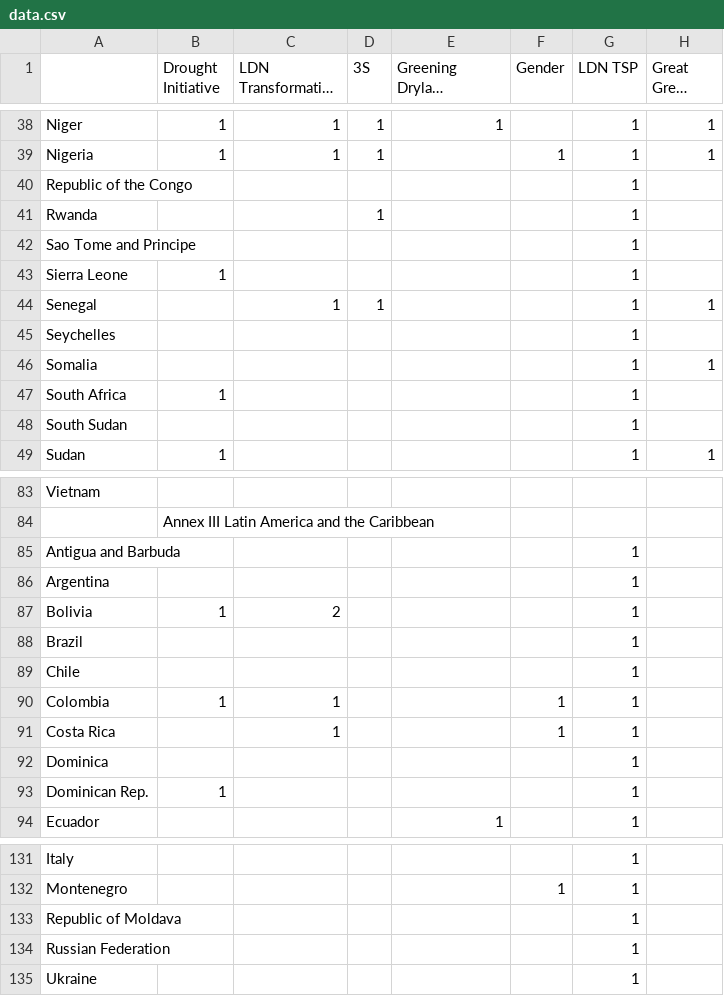
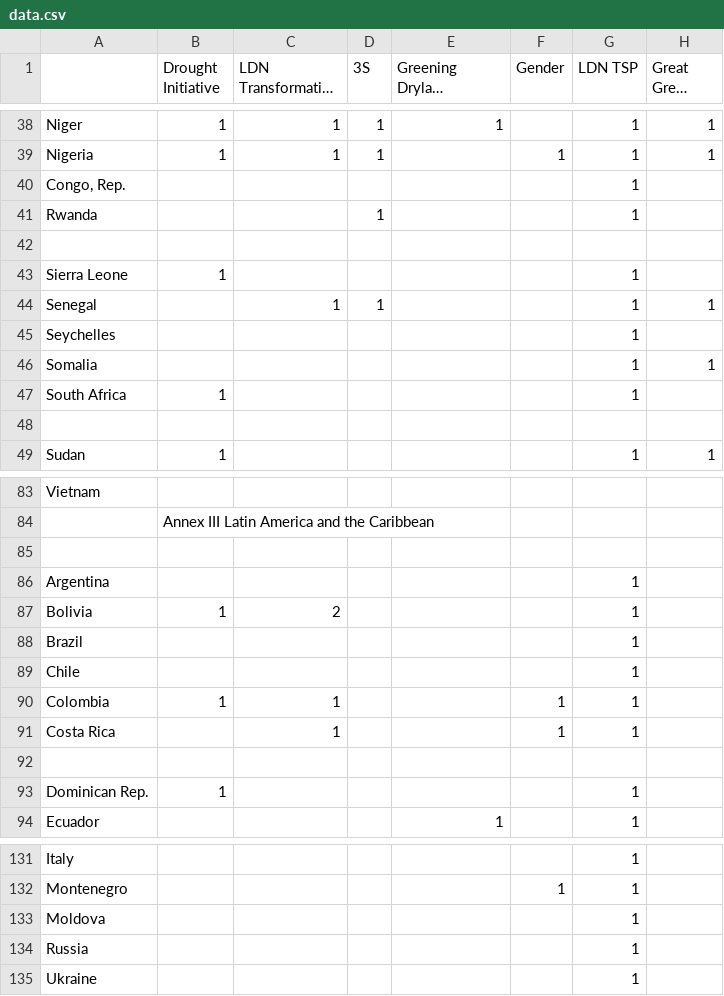
Before and after one commit to unccd/Action_Map, a CSV file: data.csv, drawn as a sheet; only a part is shown, gaps mark what is left out; long unchanged cells end in …; the diff covers the shown part only; the diff names each change by its address in the sheet, - before the commit and + after, or states it on an @@ line.

Commit message:
Update data.csv

```diff
--- a/data.csv
+++ b/data.csv
-A40: Republic of the Congo
+A40: Congo, Rep.
-row 42: Sao Tome and Principe |  |  |  |  |  | 1
+row 42: (empty)
-row 48: South Sudan |  |  |  |  |  | 1
+row 48: (empty)
-row 85: Antigua and Barbuda |  |  |  |  |  | 1
+row 85: (empty)
-row 92: Dominica |  |  |  |  |  | 1
+row 92: (empty)
-A133: Republic of Moldava
+A133: Moldova
-A134: Russian Federation
+A134: Russia
```
Also changed, not shown: 9 added rows and 12 edited cells elsewhere in this file.
